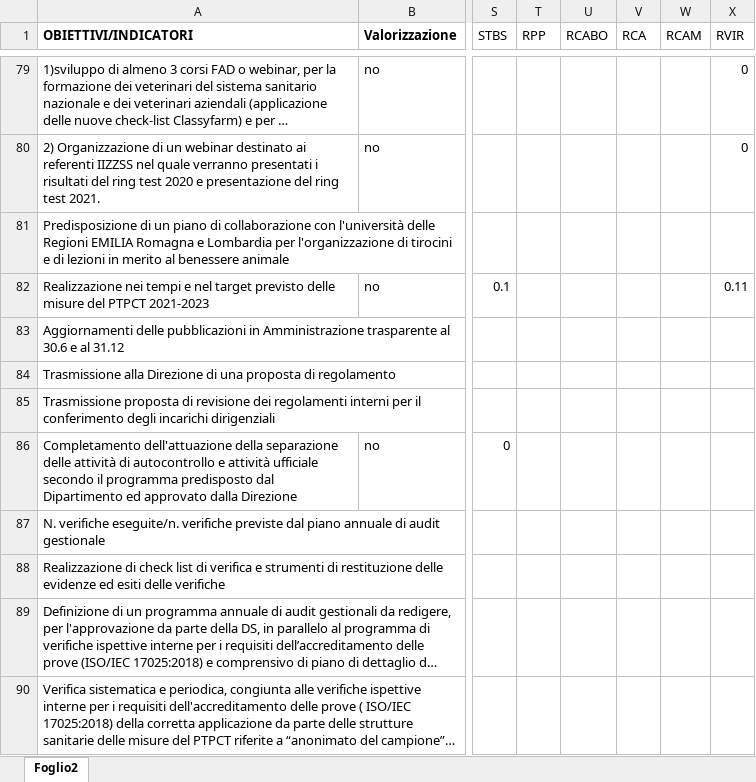
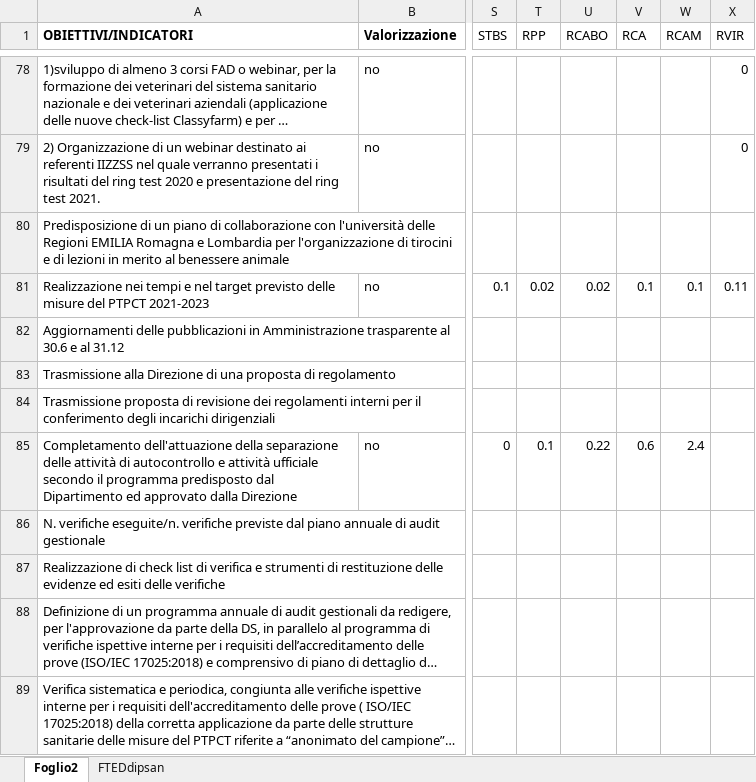
Before and after one commit to TMax66/IZSLER-COGES, an Excel workbook: PROGRAMMAZIONE/data/raw/obiettiviXSB.xlsx, sheet Foglio2, drawn as a sheet; only a part is shown, gaps mark what is left out; long unchanged cells end in …; values as stored, in another font and other column widths than the file's, no borders; addresses are those after the commit; the diff covers the shown part only; the diff names each change by its address in the sheet, - before the commit and + after, or states it on an @@ line.

```diff
--- a/PROGRAMMAZIONE/data/raw/obiettiviXSB.xlsx (sheet Foglio2)
+++ b/PROGRAMMAZIONE/data/raw/obiettiviXSB.xlsx (sheet Foglio2)
+sheet tab: FTEDdipsan
-T81 (RPP): (empty)
+T81 (RPP): 0.02
-U81 (RCABO): (empty)
+U81 (RCABO): 0.02
-V81 (RCA): (empty)
+V81 (RCA): 0.1
-W81 (RCAM): (empty)
+W81 (RCAM): 0.1
-T85 (RPP): (empty)
+T85 (RPP): 0.1
-U85 (RCABO): (empty)
+U85 (RCABO): 0.22
-V85 (RCA): (empty)
+V85 (RCA): 0.6
-W85 (RCAM): (empty)
+W85 (RCAM): 2.4
```
Also changed, not shown: 1 added row, 1 removed row and 28 edited cells elsewhere in this sheet.
